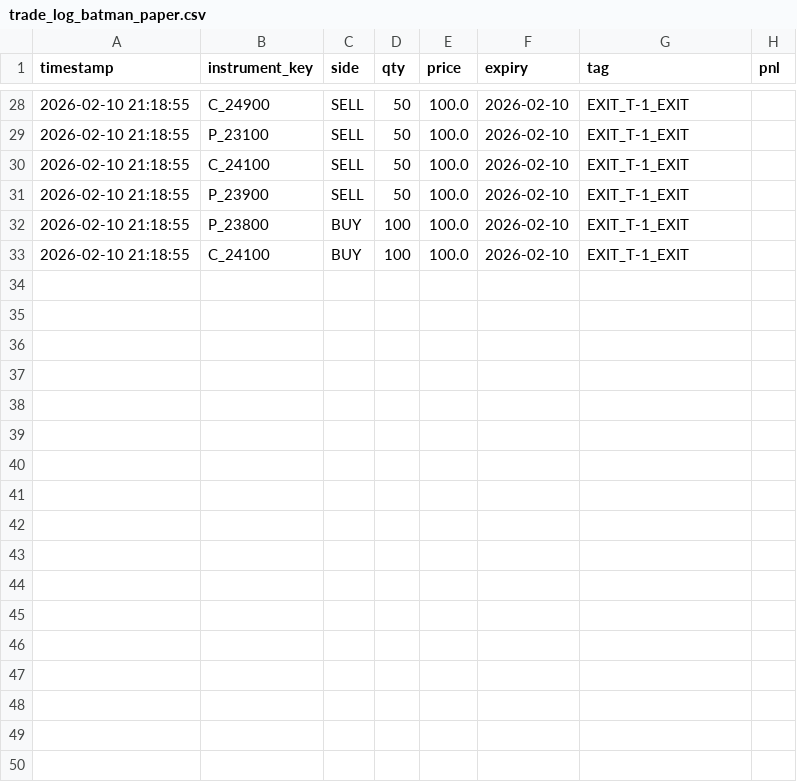
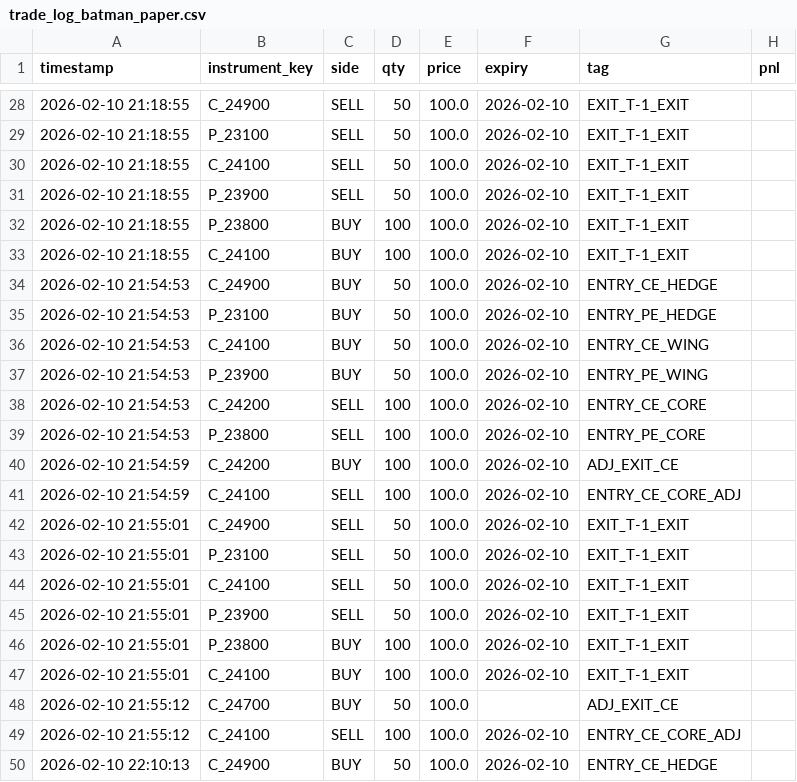
Before and after one commit to rupendra10/state, a CSV file: trade_log_batman_paper.csv, drawn as a sheet; only a part is shown, gaps mark what is left out.

Commit message:
Update strategy state: trade_log_batman_paper.csv

```diff
--- a/trade_log_batman_paper.csv
+++ b/trade_log_batman_paper.csv
@@ -33 +33,18 @@ timestamp,instrument_key,side,qty,price,expiry,tag,pnl
 2026-02-10 21:18:55,C_24100,BUY,100,100.0,2026-02-10,EXIT_T-1_EXIT,
+2026-02-10 21:54:53,C_24900,BUY,50,100.0,2026-02-10,ENTRY_CE_HEDGE,
+2026-02-10 21:54:53,P_23100,BUY,50,100.0,2026-02-10,ENTRY_PE_HEDGE,
+2026-02-10 21:54:53,C_24100,BUY,50,100.0,2026-02-10,ENTRY_CE_WING,
+2026-02-10 21:54:53,P_23900,BUY,50,100.0,2026-02-10,ENTRY_PE_WING,
+2026-02-10 21:54:53,C_24200,SELL,100,100.0,2026-02-10,ENTRY_CE_CORE,
+2026-02-10 21:54:53,P_23800,SELL,100,100.0,2026-02-10,ENTRY_PE_CORE,
+2026-02-10 21:54:59,C_24200,BUY,100,100.0,2026-02-10,ADJ_EXIT_CE,
+2026-02-10 21:54:59,C_24100,SELL,100,100.0,2026-02-10,ENTRY_CE_CORE_ADJ,
+2026-02-10 21:55:01,C_24900,SELL,50,100.0,2026-02-10,EXIT_T-1_EXIT,
+2026-02-10 21:55:01,P_23100,SELL,50,100.0,2026-02-10,EXIT_T-1_EXIT,
+2026-02-10 21:55:01,C_24100,SELL,50,100.0,2026-02-10,EXIT_T-1_EXIT,
+2026-02-10 21:55:01,P_23900,SELL,50,100.0,2026-02-10,EXIT_T-1_EXIT,
+2026-02-10 21:55:01,P_23800,BUY,100,100.0,2026-02-10,EXIT_T-1_EXIT,
+2026-02-10 21:55:01,C_24100,BUY,100,100.0,2026-02-10,EXIT_T-1_EXIT,
+2026-02-10 21:55:12,C_24700,BUY,50,100.0,,ADJ_EXIT_CE,
+2026-02-10 21:55:12,C_24100,SELL,100,100.0,2026-02-10,ENTRY_CE_CORE_ADJ,
+2026-02-10 22:10:13,C_24900,BUY,50,100.0,2026-02-10,ENTRY_CE_HEDGE,
```
